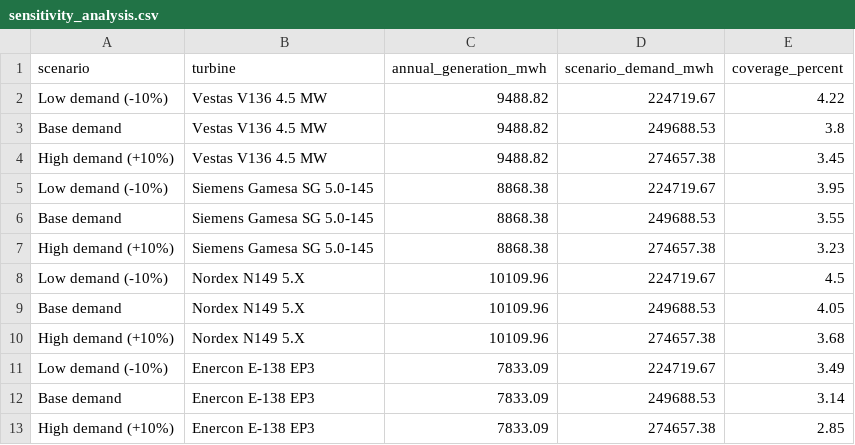
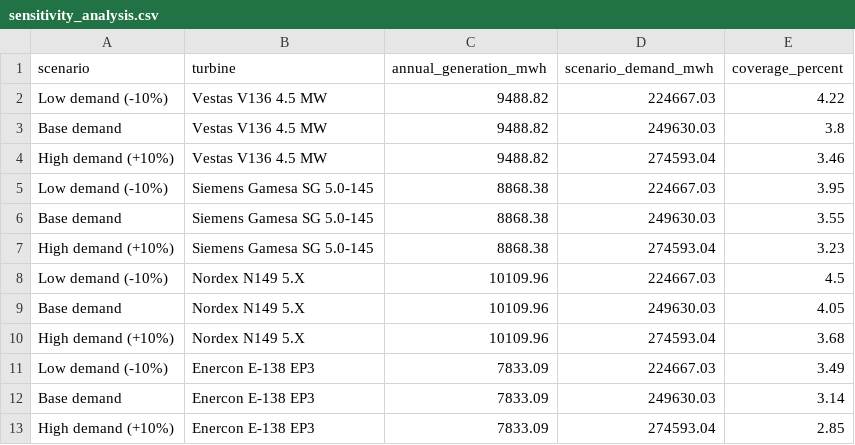
Before and after one commit to albuter99/aalborg-portland-wind-mlops, a CSV file: artifacts/sensitivity_analysis.csv, drawn as a sheet.

```diff
--- a/artifacts/sensitivity_analysis.csv
+++ b/artifacts/sensitivity_analysis.csv
@@ -1,13 +1,13 @@
 scenario,turbine,annual_generation_mwh,scenario_demand_mwh,coverage_percent
-Low demand (-10%),Vestas V136 4.5 MW,9488.82,224719.67,4.22
-Base demand,Vestas V136 4.5 MW,9488.82,249688.53,3.8
-High demand (+10%),Vestas V136 4.5 MW,9488.82,274657.38,3.45
-Low demand (-10%),Siemens Gamesa SG 5.0-145,8868.38,224719.67,3.95
-Base demand,Siemens Gamesa SG 5.0-145,8868.38,249688.53,3.55
-High demand (+10%),Siemens Gamesa SG 5.0-145,8868.38,274657.38,3.23
-Low demand (-10%),Nordex N149 5.X,10109.96,224719.67,4.5
-Base demand,Nordex N149 5.X,10109.96,249688.53,4.05
-High demand (+10%),Nordex N149 5.X,10109.96,274657.38,3.68
-Low demand (-10%),Enercon E-138 EP3,7833.09,224719.67,3.49
-Base demand,Enercon E-138 EP3,7833.09,249688.53,3.14
-High demand (+10%),Enercon E-138 EP3,7833.09,274657.38,2.85
+Low demand (-10%),Vestas V136 4.5 MW,9488.82,224667.03,4.22
+Base demand,Vestas V136 4.5 MW,9488.82,249630.03,3.8
+High demand (+10%),Vestas V136 4.5 MW,9488.82,274593.04,3.46
+Low demand (-10%),Siemens Gamesa SG 5.0-145,8868.38,224667.03,3.95
+Base demand,Siemens Gamesa SG 5.0-145,8868.38,249630.03,3.55
+High demand (+10%),Siemens Gamesa SG 5.0-145,8868.38,274593.04,3.23
+Low demand (-10%),Nordex N149 5.X,10109.96,224667.03,4.5
+Base demand,Nordex N149 5.X,10109.96,249630.03,4.05
+High demand (+10%),Nordex N149 5.X,10109.96,274593.04,3.68
+Low demand (-10%),Enercon E-138 EP3,7833.09,224667.03,3.49
+Base demand,Enercon E-138 EP3,7833.09,249630.03,3.14
+High demand (+10%),Enercon E-138 EP3,7833.09,274593.04,2.85
```
Also changed, not shown: artifacts/seasonal_analysis.csv, data/demand_profile.csv, 8 other files.
